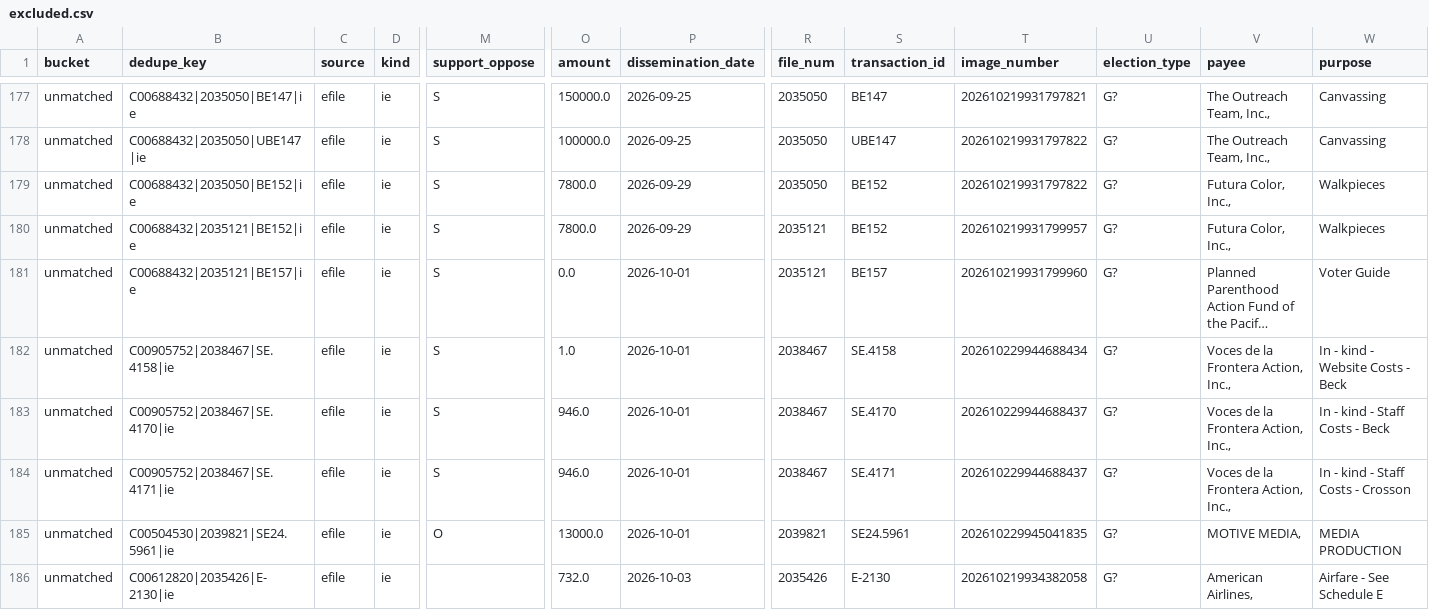
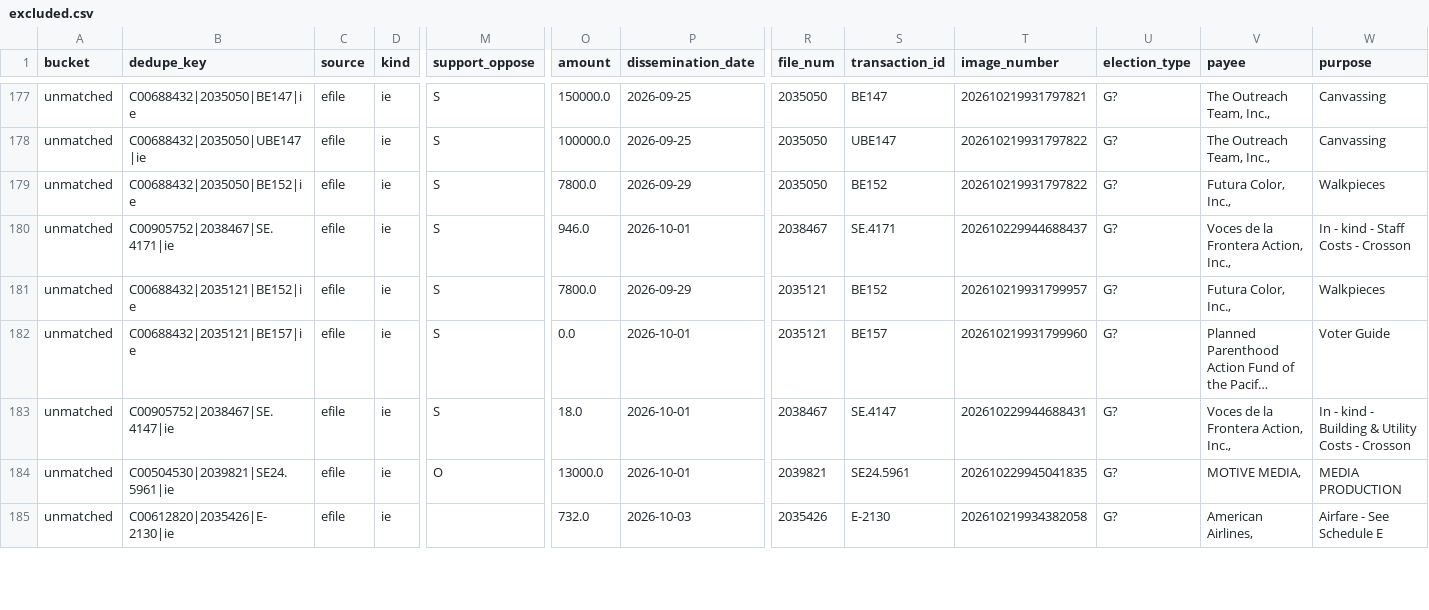
Before and after one commit to sabbadoo32/follow-the-money-2026, a CSV file: site/data/excluded.csv, drawn as a sheet; only a part is shown, gaps mark what is left out; long unchanged cells end in …; removed rows and columns are numbered as before the commit, all else as after; rows hold the shown columns only; the diff covers the shown part only; the diff names each change by its address in the sheet, - before the commit and + after, or states it on an @@ line.

Commit message:
data: 2026-10-24T14:56Z

```diff
--- a/site/data/excluded.csv
+++ b/site/data/excluded.csv
+row 180: unmatched | C00905752|2038467|SE.4171|ie | efile | ie | S | 946.0 | 2026-10-01 | 2038467 | SE.4171 | 202610229944688437 | G? | Voces de la Frontera Action, Inc., | In - kind - Staff Costs - Crosson
-row 182: unmatched | C00905752|2038467|SE.4158|ie | efile | ie | S | 1.0 | 2026-10-01 | 2038467 | SE.4158 | 202610229944688434 | G? | Voces de la Frontera Action, Inc., | In - kind - Website Costs - Beck
-row 183: unmatched | C00905752|2038467|SE.4170|ie | efile | ie | S | 946.0 | 2026-10-01 | 2038467 | SE.4170 | 202610229944688437 | G? | Voces de la Frontera Action, Inc., | In - kind - Staff Costs - Beck
-B183 (dedupe_key): C00905752|2038467|SE.4171|ie
+B183 (dedupe_key): C00905752|2038467|SE.4147|ie
-O183 (amount): 946.0
+O183 (amount): 18.0
-S183 (transaction_id): SE.4171
+S183 (transaction_id): SE.4147
-T183 (image_number): 202610229944688437
+T183 (image_number): 202610229944688431
-W183 (purpose): In - kind - Staff Costs - Crosson
+W183 (purpose): In - kind - Building & Utility Costs - Crosson
```
Also changed, not shown: 5 added rows, 20 moved rows and 7 edited cells elsewhere in this file, site/data/races.csv, 8 other files.
